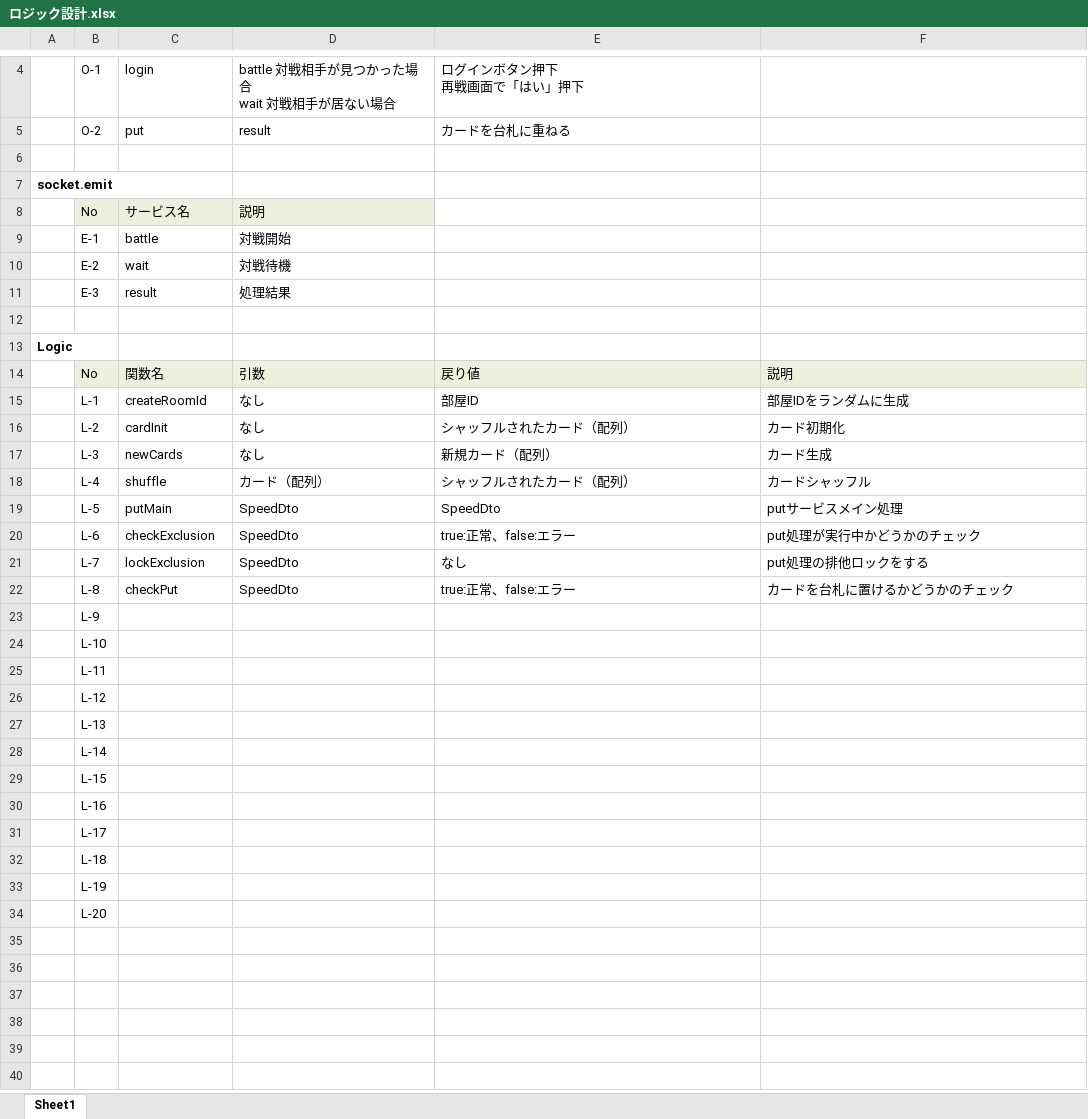
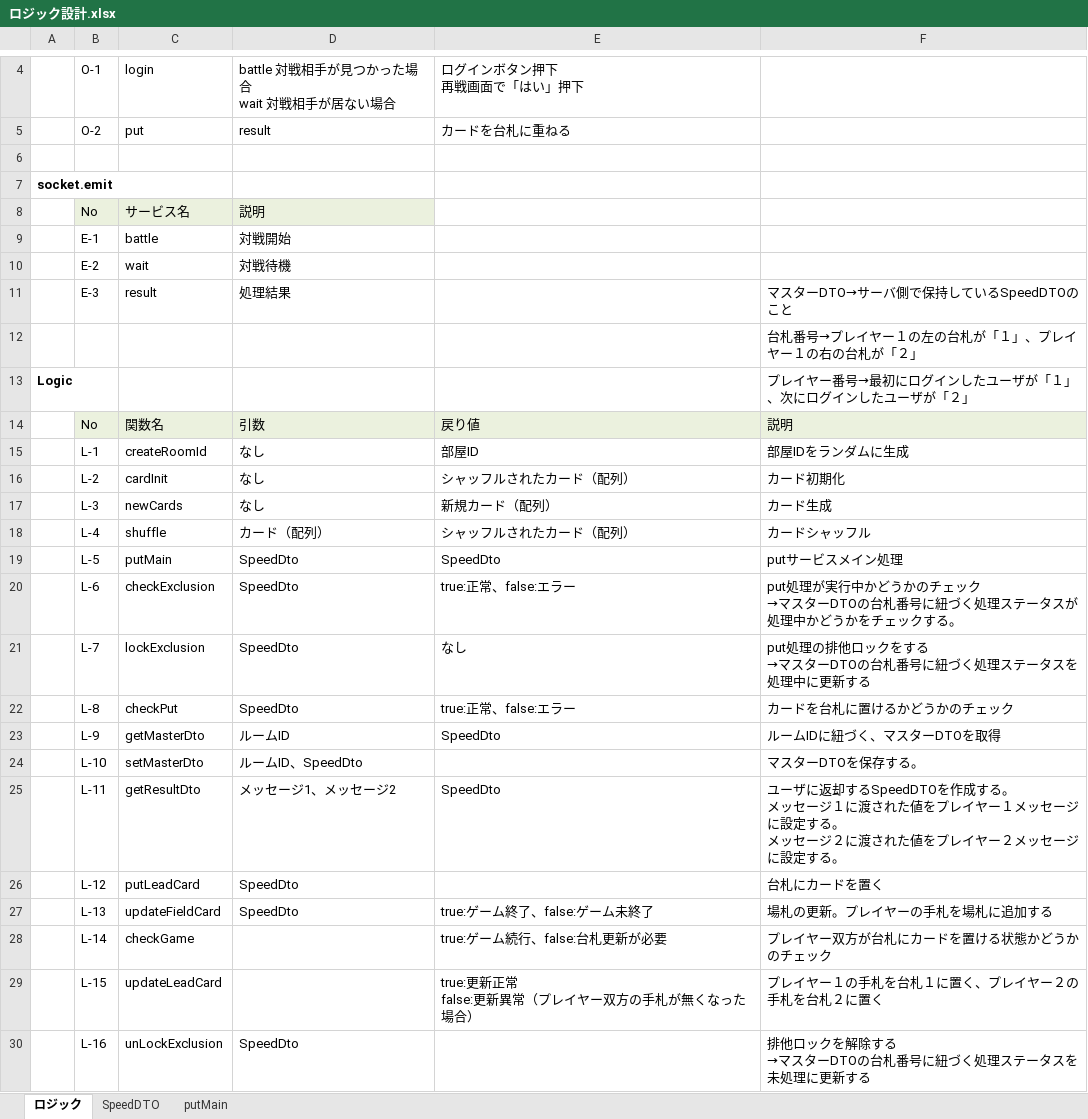
Before and after one commit to team-creatus/speed, an Excel workbook: documents/ロジック設計.xlsx, sheet ロジック, drawn as a sheet; only a part is shown, gaps mark what is left out; values as stored, in another font and other column widths than the file's, no borders; removed rows and columns are numbered as before the commit, all else as after; ↵ is a line break in a cell; the diff names each change by its address in the sheet, - before the commit and + after, or states it on an @@ line.

```diff
--- a/documents/ロジック設計.xlsx (sheet ロジック)
+++ b/documents/ロジック設計.xlsx (sheet ロジック)
-sheet tab: Sheet1
+sheet tab: ロジック
+sheet tab: SpeedDTO
+sheet tab: putMain
-F11: (empty)
+F11: マスターDTO→サーバ側で保持しているSpeedDTOのこと
-F12: (empty)
+F12: 台札番号→プレイヤー１の左の台札が「１」、プレイヤー１の右の台札が「２」
-F13: (empty)
+F13: プレイヤー番号→最初にログインしたユーザが「１」、次にログインしたユーザが「２」
-F20: put処理が実行中かどうかのチェック
+F20: put処理が実行中かどうかのチェック ↵ →マスターDTOの台札番号に紐づく処理ステータスが処理中かどうかをチェックする。
-F21: put処理の排他ロックをする
+F21: put処理の排他ロックをする ↵ →マスターDTOの台札番号に紐づく処理ステータスを処理中に更新する
-row 23:  | L-9
-row 24:  | L-10
-row 25:  | L-11
-row 26:  | L-12
-row 27:  | L-13
-row 28:  | L-14
-row 29:  | L-15
-row 30:  | L-16
-row 31:  | L-17
-row 32:  | L-18
-row 33:  | L-19
-row 34:  | L-20
+row 23:  | L-9 | getMasterDto | ルームID | SpeedDto | ルームIDに紐づく、マスターDTOを取得
+row 24:  | L-10 | setMasterDto | ルームID、SpeedDto |  | マスターDTOを保存する。
+row 25:  | L-11 | getResultDto | メッセージ1、メッセージ2 | SpeedDto | ユーザに返却するSpeedDTOを作成する。 ↵ メッセージ１に渡された値をプレイヤー１メッセージに設定する。 ↵ メッセージ２に渡された値をプレイヤー２メッセージに設定する。
+row 26:  | L-12 | putLeadCard | SpeedDto |  | 台札にカードを置く
+row 27:  | L-13 | updateFieldCard | SpeedDto | true:ゲーム終了、false:ゲーム未終了 | 場札の更新。プレイヤーの手札を場札に追加する
+row 28:  | L-14 | checkGame |  | true:ゲーム続行、false:台札更新が必要 | プレイヤー双方が台札にカードを置ける状態かどうかのチェック
+row 29:  | L-15 | updateLeadCard |  | true:更新正常 ↵ false:更新異常（プレイヤー双方の手札が無くなった場合） | プレイヤー１の手札を台札１に置く、プレイヤー２の手札を台札２に置く
+row 30:  | L-16 | unLockExclusion | SpeedDto |  | 排他ロックを解除する ↵ →マスターDTOの台札番号に紐づく処理ステータスを未処理に更新する
```
